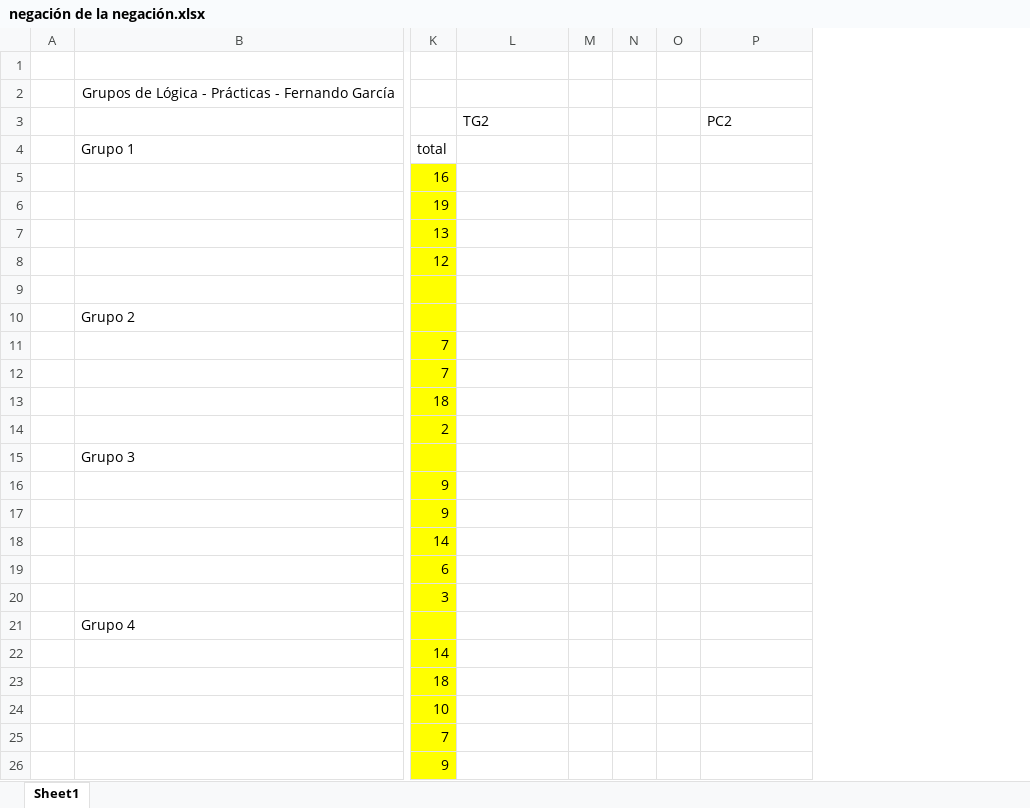
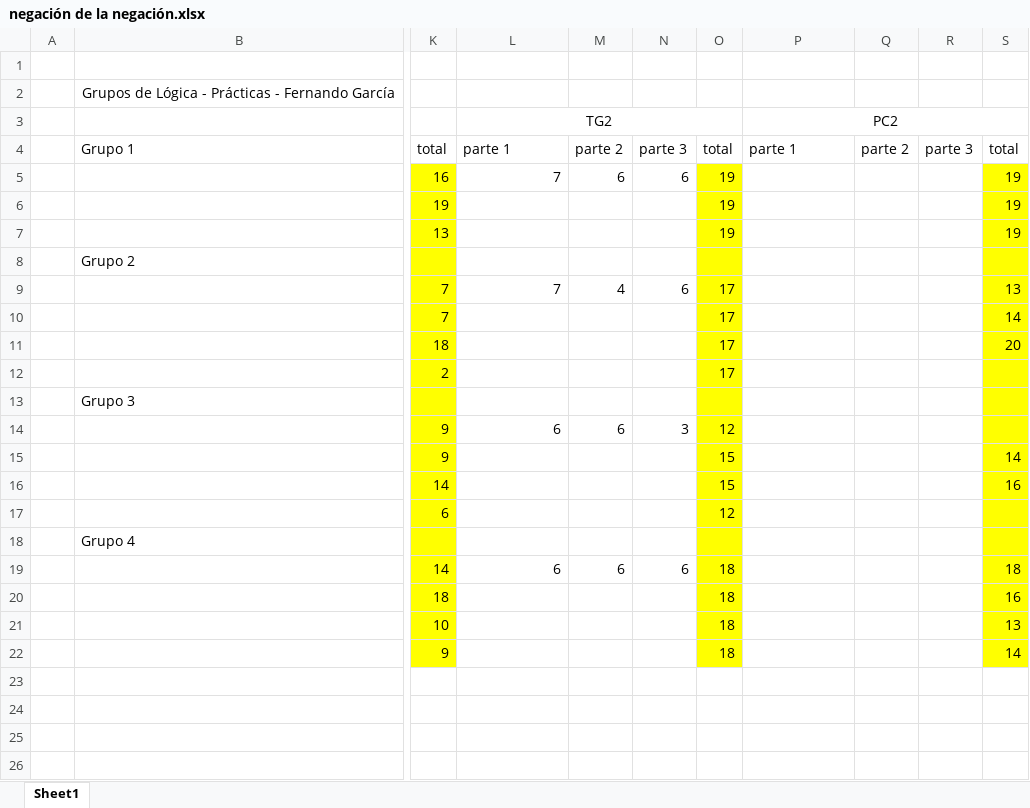
Before and after one commit to zaboltar/ArchaeologyJourney, an Excel workbook: DigSite/New Arcaism/uarm 2025 1/Logica/negación de la negación.xlsx, sheet Sheet1, drawn as a sheet; only a part is shown, gaps mark what is left out; values as stored, in another font and other column widths than the file's, no borders; removed rows and columns are numbered as before the commit, all else as after; rows hold the shown columns only; the diff names each change by its address in the sheet, - before the commit and + after, or states it on an @@ line.

```diff
--- a/DigSite/New Arcaism/uarm 2025 1/Logica/negación de la negación.xlsx (sheet Sheet1)
+++ b/DigSite/New Arcaism/uarm 2025 1/Logica/negación de la negación.xlsx (sheet Sheet1)
-column M, empty
-column N, empty
-column O, empty
+column M, rows 4-19: parte 2 | 6 |  |  |  | 4 |  |  |  |  | 6 |  |  |  |  | 6
+column N, rows 4-19: parte 3 | 6 |  |  |  | 6 |  |  |  |  | 3 |  |  |  |  | 6
+column O, rows 4-22: total | 19 | 19 | 19 |  | 17 | 17 | 17 | 17 |  | 12 | 15 | 15 | 12 |  | 18 | 18 | 18 | 18
+column Q, row 4: parte 2
+column R, row 4: parte 3
+column S, rows 4-22: total | 19 | 19 | 19 |  | 13 | 14 | 20 |  |  |  | 14 | 16 |  |  | 18 | 16 | 13 | 14
-L3 alignment: left
+L3 alignment: center
+L3:O3 merged
-P3 alignment: left
+P3 alignment: center
+P3:S3 merged
-L4: (empty)
+L4: parte 1
-P4: (empty)
+P4: parte 1
-L5: (empty)
+L5: 7
-row 8:  |  | 12
-row 9: (empty)
-L9: (empty)
+L9: 7
-L14: (empty)
+L14: 6
-row 20:  |  | 3
-L19: (empty)
+L19: 6
-row 25:  |  | 7
```
Also changed, not shown: formulas that keep their value, DigSite/New Arcaism/uarm 2025 1/FilMod/observacionesOrbitales.xlsx, DigSite/New Arcaism/uarm 2025 1/PensCrit/uncritic review.xlsx, 44 other files.
